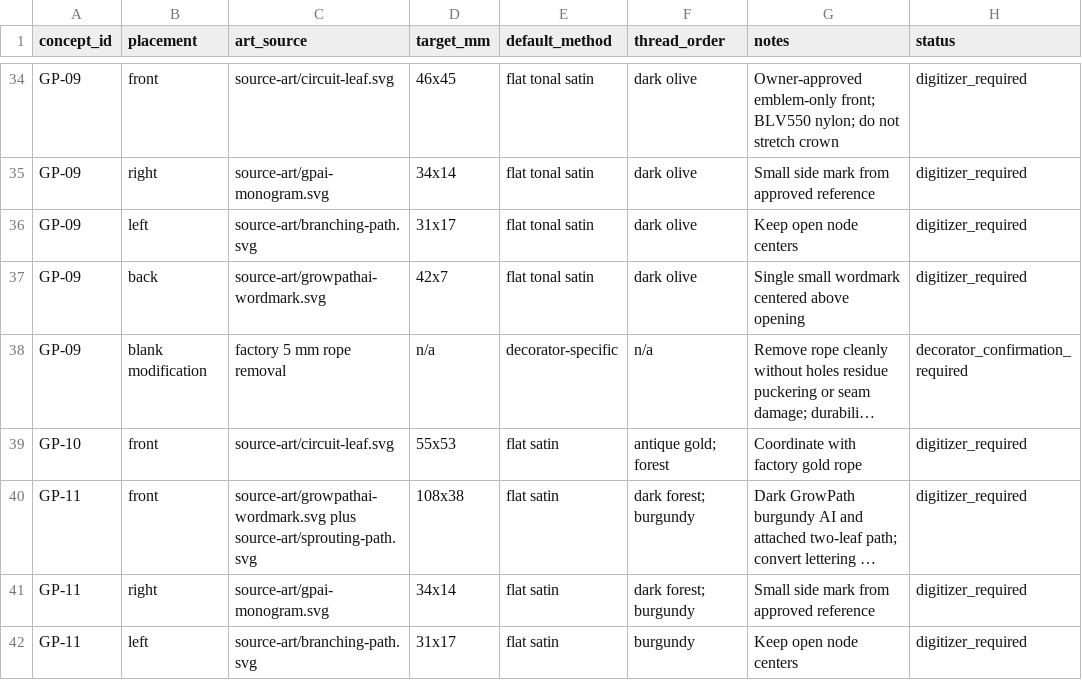
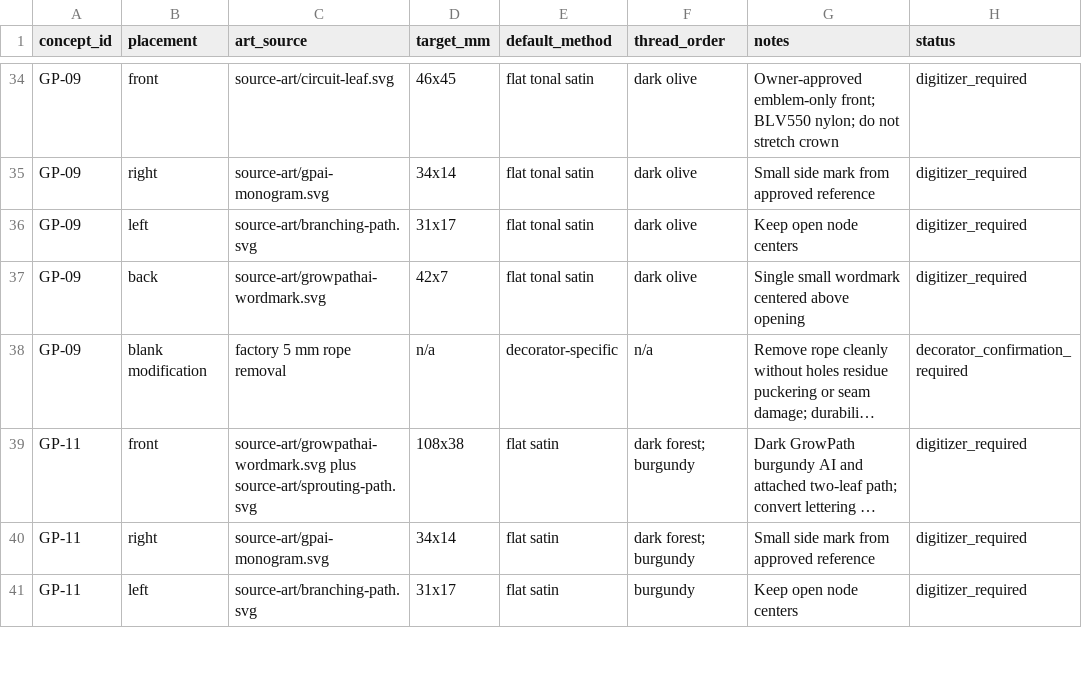
Before and after one commit to headiescannabiscompany-arch/growpath-commerical-frontend, a CSV file: assets/brands/growpathai/hat-collection-2026/STITCH_SEQUENCE.csv, drawn as a sheet; only a part is shown, gaps mark what is left out; long unchanged cells end in …; the diff names each change by its address in the sheet, - before the commit and + after, or states it on an @@ line.

Commit message:
docs: lock owner hat sources and retire gp10

```diff
--- a/assets/brands/growpathai/hat-collection-2026/STITCH_SEQUENCE.csv
+++ b/assets/brands/growpathai/hat-collection-2026/STITCH_SEQUENCE.csv
-row 39: GP-10 | front | source-art/circuit-leaf.svg | 55x53 | flat satin | antique gold; forest | Coordinate with factory gold rope | digitizer_required
```
Also changed, not shown: 6 other files.
